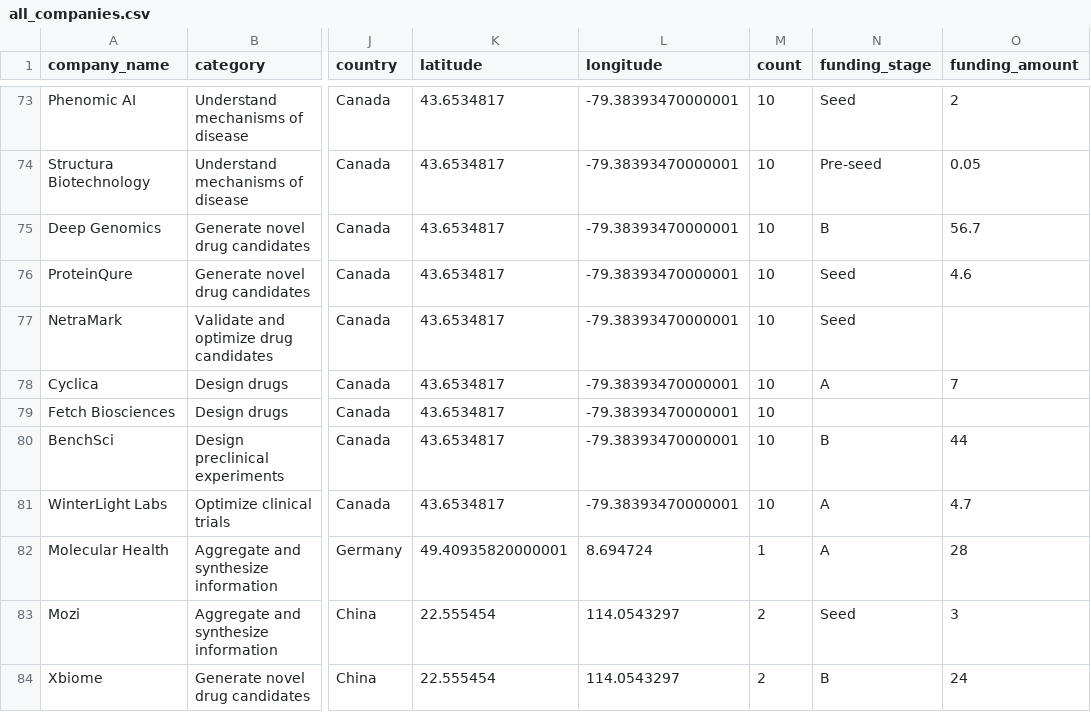
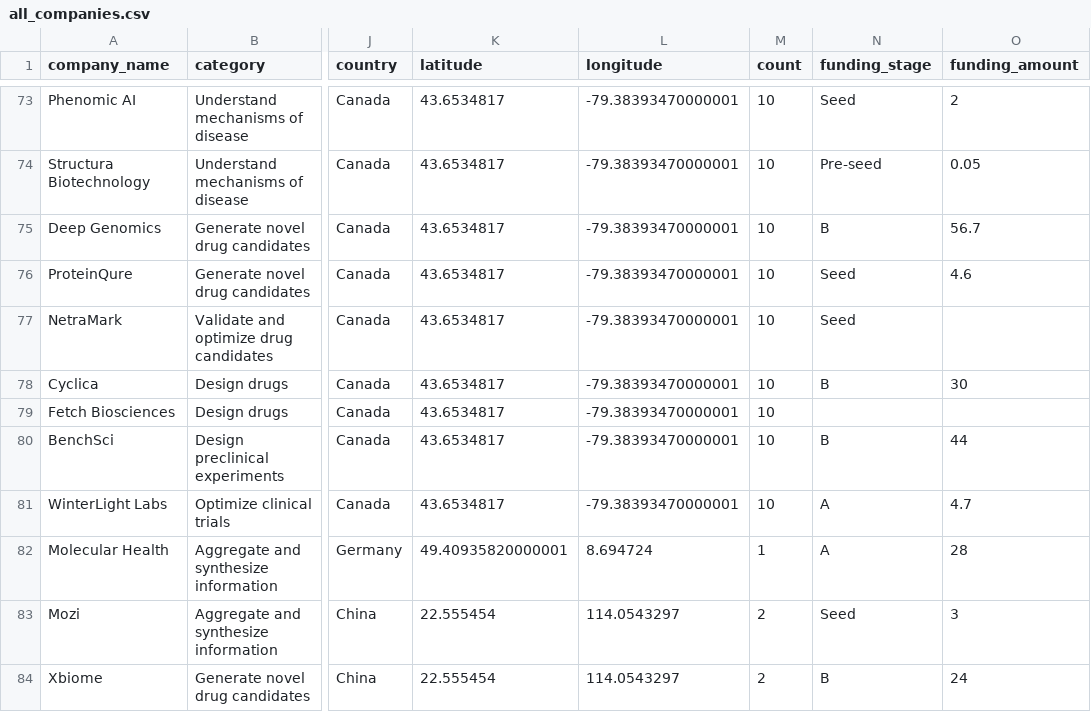
Before and after one commit to haocai1992/AI-drug, a CSV file: all_companies.csv, drawn as a sheet; only a part is shown, gaps mark what is left out; the diff names each change by its address in the sheet, - before the commit and + after, or states it on an @@ line.

```diff
--- a/all_companies.csv
+++ b/all_companies.csv
-N78 (funding_stage): A
+N78 (funding_stage): B
-O78 (funding_amount): 7
+O78 (funding_amount): 30
```
Also changed, not shown: 2 other files.
